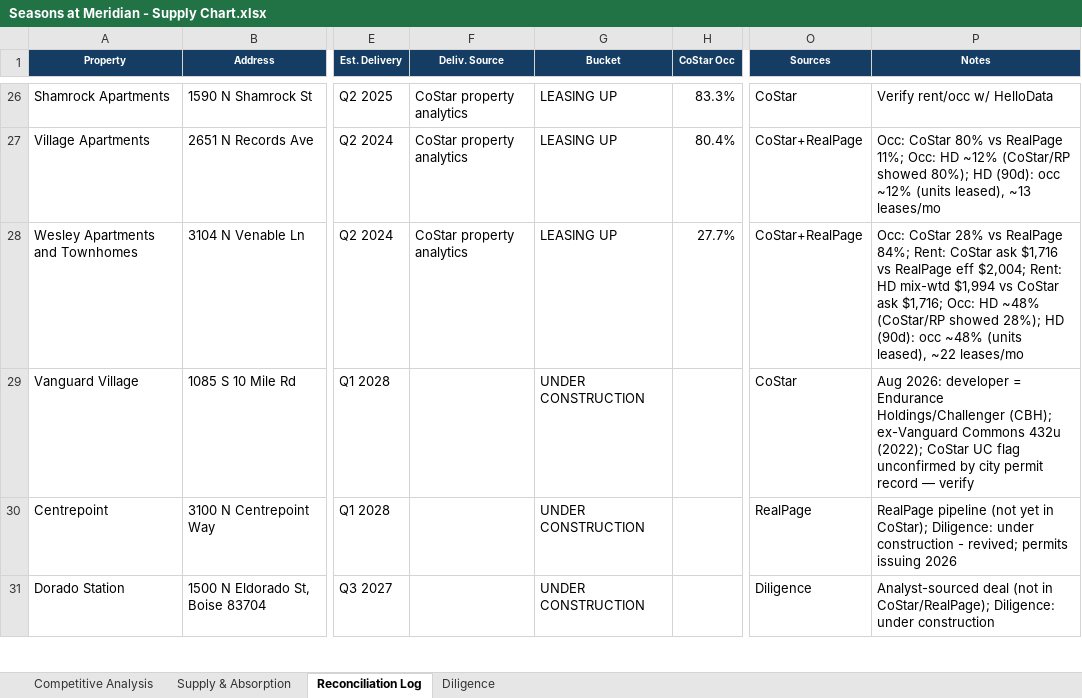
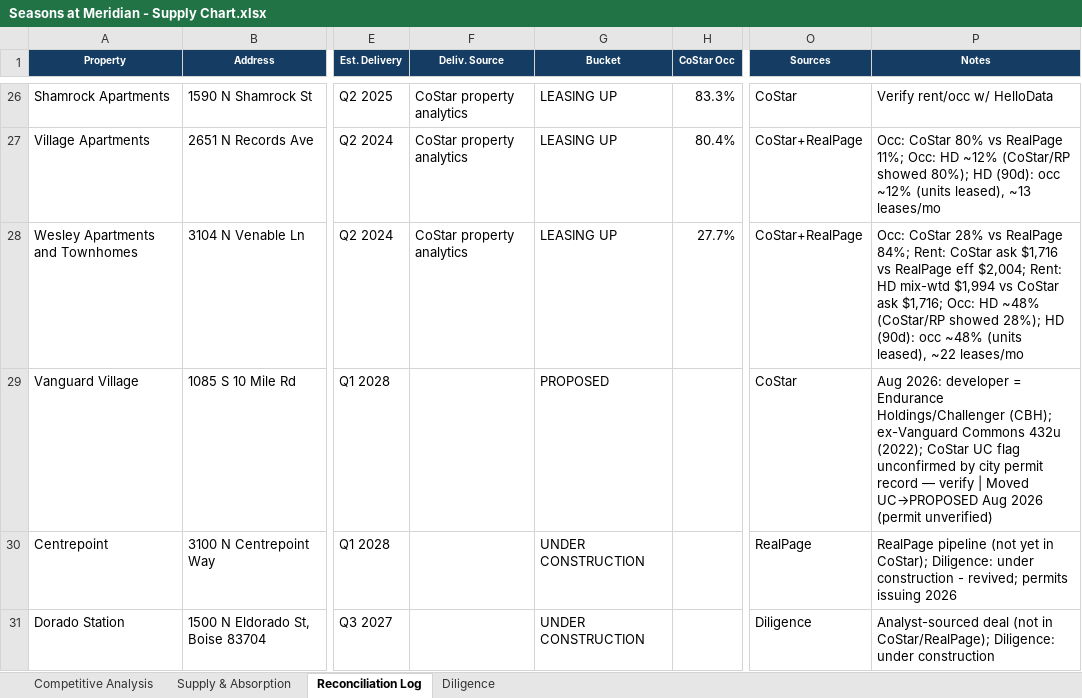
Before and after one commit to rich-f-ritter/Boise-Deals, an Excel workbook: SeasonsMeridian/Seasons at Meridian - Supply Chart.xlsx, sheet Reconciliation Log, drawn as a sheet; only a part is shown, gaps mark what is left out; values as stored, in another font and other column widths than the file's, no borders; the diff names each change by its address in the sheet, - before the commit and + after, or states it on an @@ line.

```diff
--- a/SeasonsMeridian/Seasons at Meridian - Supply Chart.xlsx (sheet Reconciliation Log)
+++ b/SeasonsMeridian/Seasons at Meridian - Supply Chart.xlsx (sheet Reconciliation Log)
-G29 (Bucket): UNDER CONSTRUCTION
+G29 (Bucket): PROPOSED
-P29 (Notes): …— verify
+P29 (Notes): …— verify | Moved UC→PROPOSED Aug 2026 (permit unverified)
```
Also changed, not shown: sheet Competitive Analysis, sheet Supply & Absorption, sheet Diligence, hidden cells, 3 other files.
